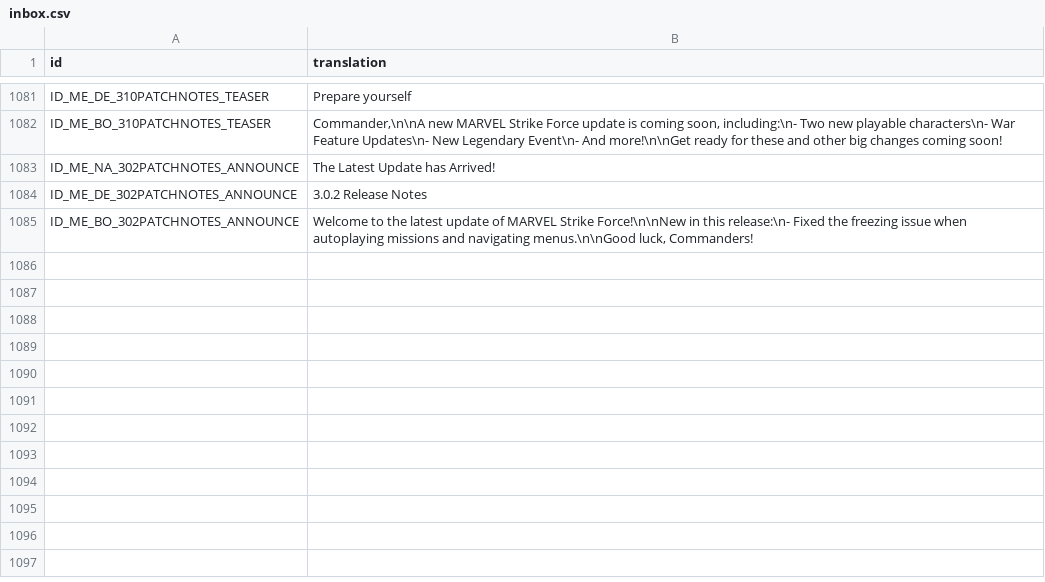
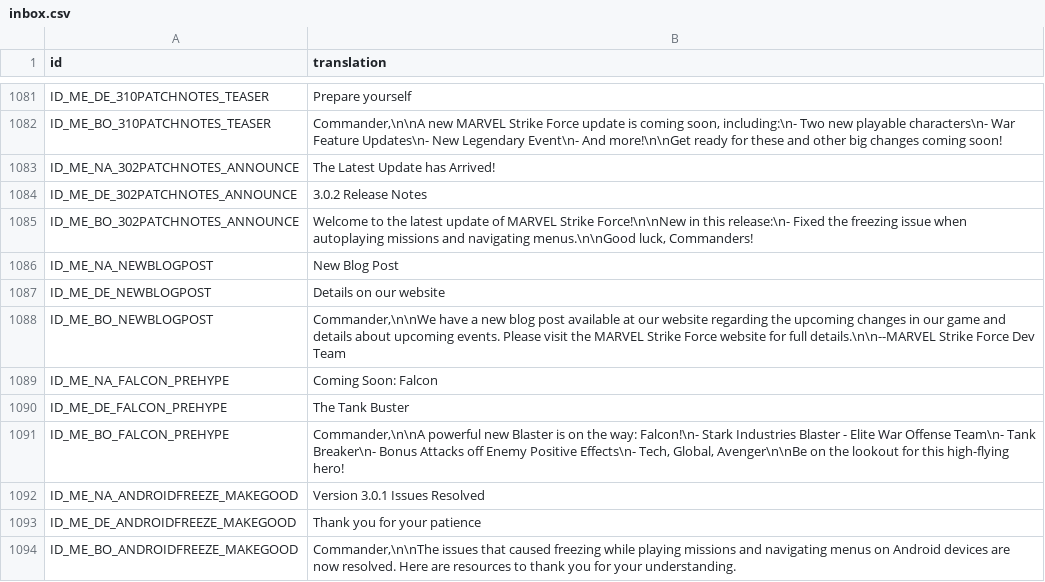
Before and after one commit to knight2269/msf, a CSV file: files/Config/m3localization/inbox.csv, drawn as a sheet; only a part is shown, gaps mark what is left out; the diff names each change by its address in the sheet, - before the commit and + after, or states it on an @@ line.

```diff
--- a/files/Config/m3localization/inbox.csv
+++ b/files/Config/m3localization/inbox.csv
+row 1086: ID_ME_NA_NEWBLOGPOST | New Blog Post
+row 1087: ID_ME_DE_NEWBLOGPOST | Details on our website
+row 1088: ID_ME_BO_NEWBLOGPOST | Commander,\n\nWe have a new blog post available at our website regarding the upcoming changes in our game and details about upcoming events. Please visit the MARVEL Strike Force website for full details.\n\n--MARVEL Strike Force Dev Team
+row 1089: ID_ME_NA_FALCON_PREHYPE | Coming Soon: Falcon
+row 1090: ID_ME_DE_FALCON_PREHYPE | The Tank Buster
+row 1091: ID_ME_BO_FALCON_PREHYPE | Commander,\n\nA powerful new Blaster is on the way: Falcon!\n- Stark Industries Blaster - Elite War Offense Team\n- Tank Breaker\n- Bonus Attacks off Enemy Positive Effects\n- Tech, Global, Avenger\n\nBe on the lookout for this high-flying hero!
+row 1092: ID_ME_NA_ANDROIDFREEZE_MAKEGOOD | Version 3.0.1 Issues Resolved
+row 1093: ID_ME_DE_ANDROIDFREEZE_MAKEGOOD | Thank you for your patience
+row 1094: ID_ME_BO_ANDROIDFREEZE_MAKEGOOD | Commander,\n\nThe issues that caused freezing while playing missions and navigating menus on Android devices are now resolved. Here are resources to thank you for your understanding.
```
Also changed, not shown: 13 other files.
